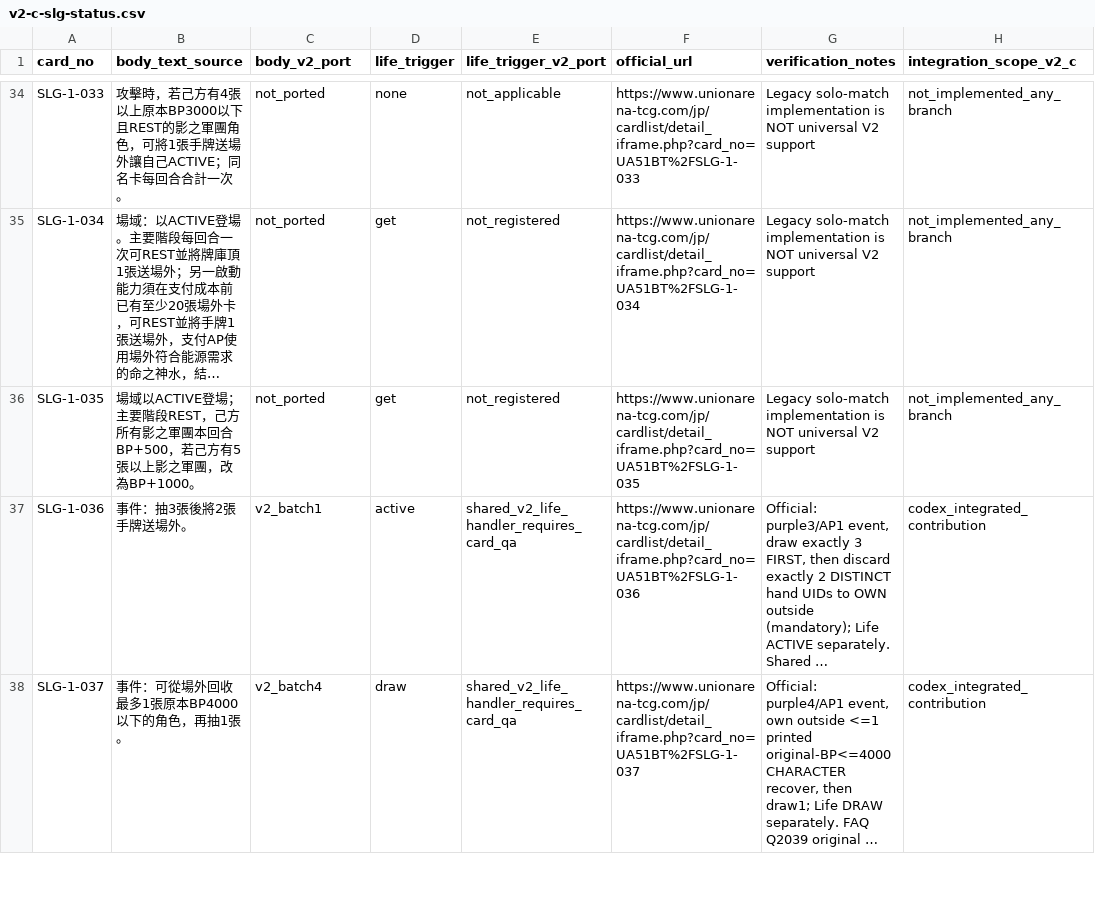
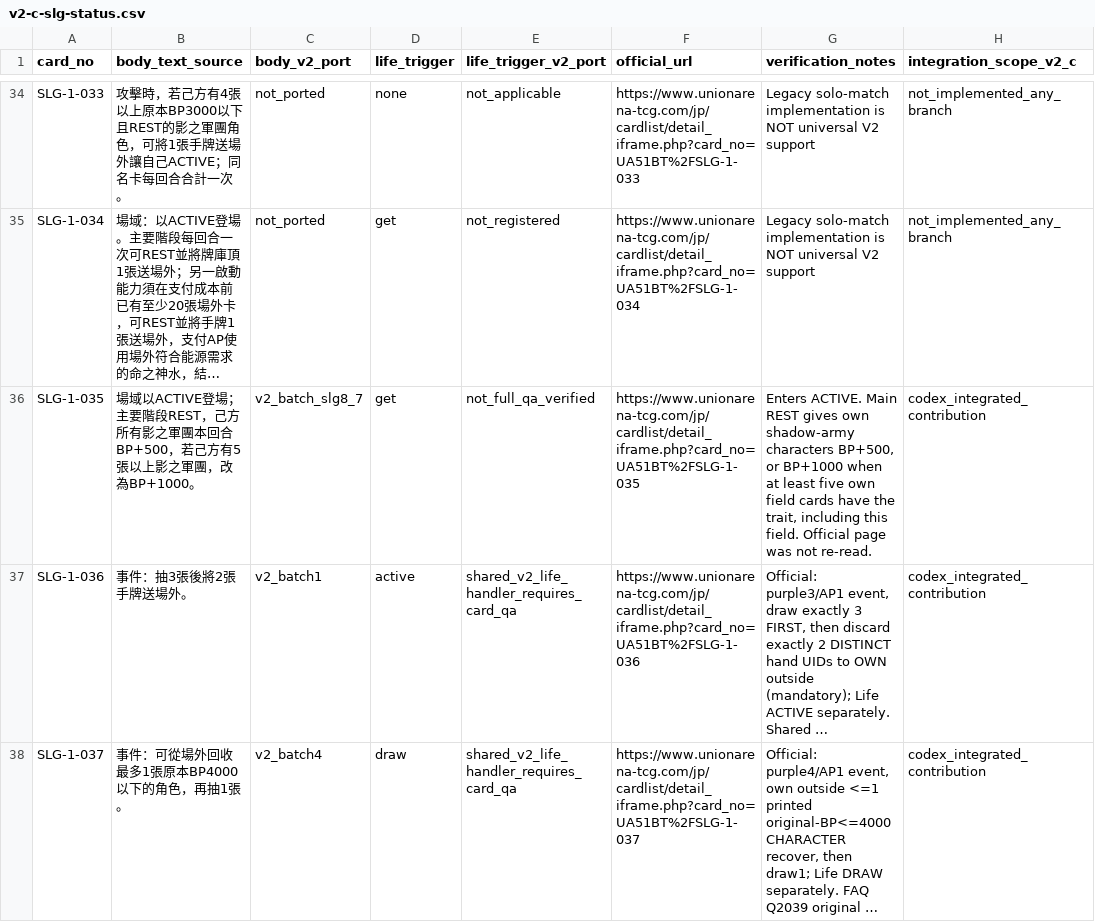
Before and after one commit to will00t-debug/Ua, a CSV file: audit/v2-c-slg-status.csv, drawn as a sheet; only a part is shown, gaps mark what is left out; long unchanged cells end in …; the diff covers the shown part only; the diff names each change by its address in the sheet, - before the commit and + after, or states it on an @@ line.

```diff
--- a/audit/v2-c-slg-status.csv
+++ b/audit/v2-c-slg-status.csv
-C36 (body_v2_port): not_ported
+C36 (body_v2_port): v2_batch_slg8_7
-E36 (life_trigger_v2_port): not_registered
+E36 (life_trigger_v2_port): not_full_qa_verified
-G36 (verification_notes): Legacy solo-match implementation is NOT universal V2 support
+G36 (verification_notes): Enters ACTIVE. Main REST gives own shadow-army characters BP+500, or BP+1000 when at least five own field cards have the trait, including this field. Official page was not re-read.
-H36 (integration_scope_v2_c): not_implemented_any_branch
+H36 (integration_scope_v2_c): codex_integrated_contribution
```
Also changed, not shown: 4 edited cells elsewhere in this file, 21 other files.
